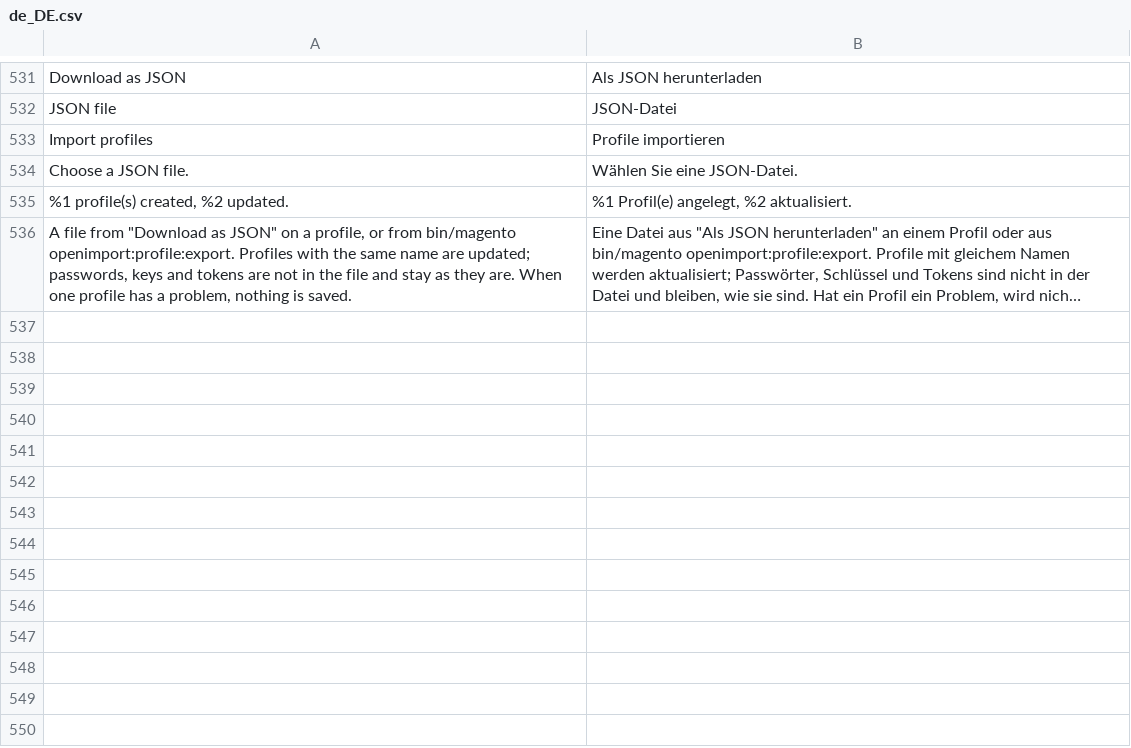
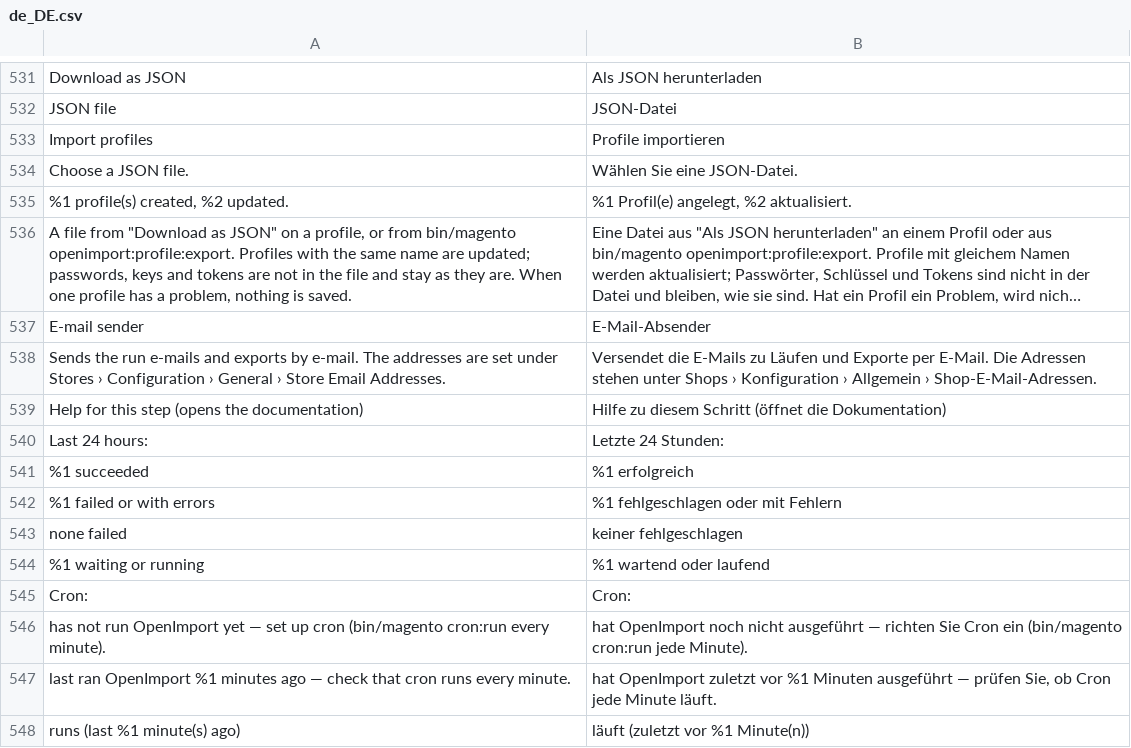
Before and after one commit to iranimij/openimport, a CSV file: i18n/de_DE.csv, drawn as a sheet; only a part is shown, gaps mark what is left out; long unchanged cells end in …; the diff names each change by its address in the sheet, - before the commit and + after, or states it on an @@ line.

Commit message:
E-mail sender setting, first rows of an export on the run page, help per step, status line above the grid
- P7: Stores › Configuration › OpenImport › Runs › E-mail sender, used by run e-mails and exports by e-mail
- P8: the run page of an export shows the first ten rows of the file it wrote
- P9: a ? in each step header opens the matching documentation page
- P10: above the profiles grid: runs of the last 24 hours (failed ones link to the runs), waiting runs, cron health

```diff
--- a/i18n/de_DE.csv
+++ b/i18n/de_DE.csv
+row 537: E-mail sender | E-Mail-Absender
+row 538: Sends the run e-mails and exports by e-mail. The addresses are set under Stores › Configuration › General › Store Email Addresses. | Versendet die E-Mails zu Läufen und Exporte per E-Mail. Die Adressen stehen unter Shops › Konfiguration › Allgemein › Shop-E-Mail-Adressen.
+row 539: Help for this step (opens the documentation) | Hilfe zu diesem Schritt (öffnet die Dokumentation)
+row 540: Last 24 hours: | Letzte 24 Stunden:
+row 541: %1 succeeded | %1 erfolgreich
+row 542: %1 failed or with errors | %1 fehlgeschlagen oder mit Fehlern
+row 543: none failed | keiner fehlgeschlagen
+row 544: %1 waiting or running | %1 wartend oder laufend
+row 545: Cron: | Cron:
+row 546: has not run OpenImport yet — set up cron (bin/magento cron:run every minute). | hat OpenImport noch nicht ausgeführt — richten Sie Cron ein (bin/magento cron:run jede Minute).
+row 547: last ran OpenImport %1 minutes ago — check that cron runs every minute. | hat OpenImport zuletzt vor %1 Minuten ausgeführt — prüfen Sie, ob Cron jede Minute läuft.
+row 548: runs (last %1 minute(s) ago) | läuft (zuletzt vor %1 Minute(n))
```
Also changed, not shown: i18n/en_US.csv, 12 other files.
